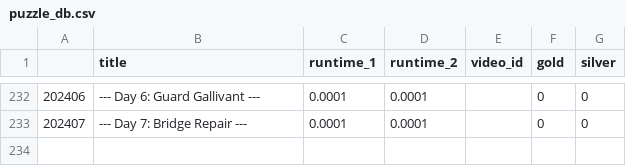
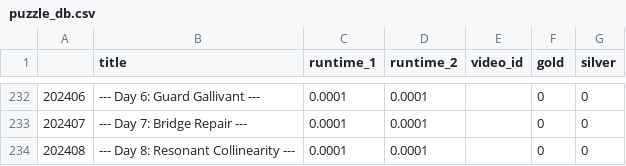
Before and after one commit to mgtezak/Advent-of-Code-Puzzle-Solver, a CSV file: data/puzzle_db.csv, drawn as a sheet; only a part is shown, gaps mark what is left out.

```diff
--- a/data/puzzle_db.csv
+++ b/data/puzzle_db.csv
@@ -233 +233,2 @@
 202407,--- Day 7: Bridge Repair ---,0.0001,0.0001,,0,0
+202408,--- Day 8: Resonant Collinearity ---,0.0001,0.0001,,0,0
```
Also changed, not shown: 5 other files.
